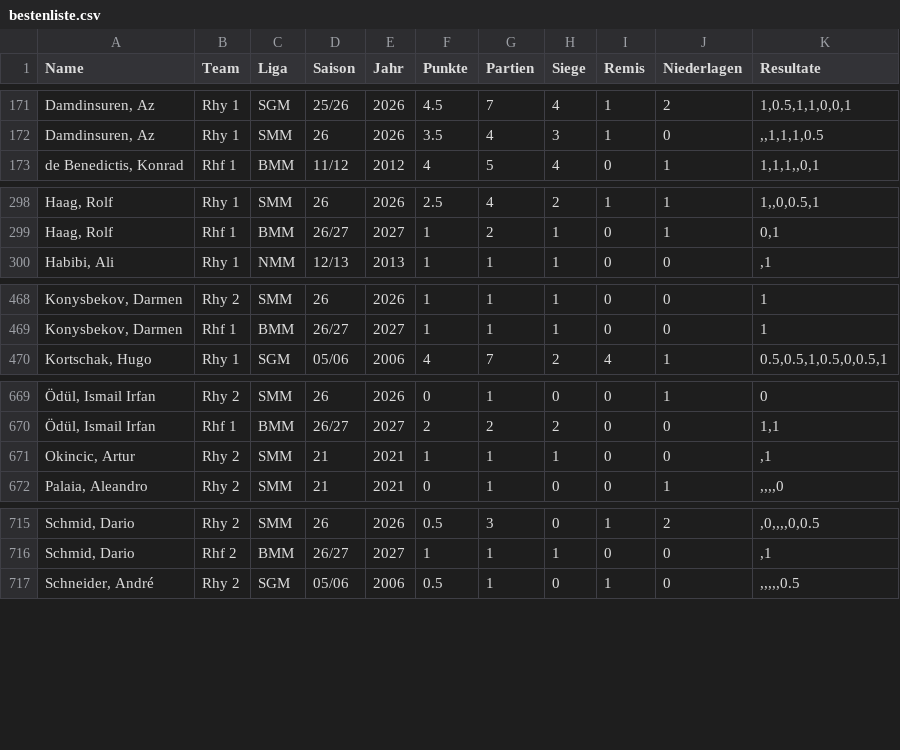
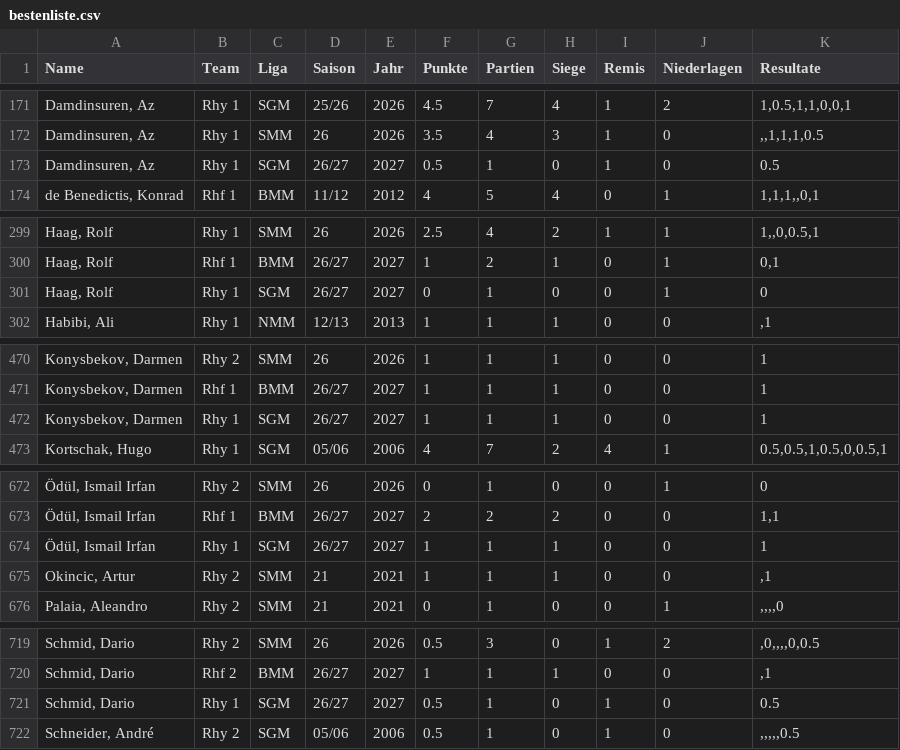
Before and after one commit to Schach-Rheinfelden/schach-rheinfelden.github.io, a CSV file: data/bestenliste.csv, drawn as a sheet; only a part is shown, gaps mark what is left out; the diff names each change by its address in the sheet, - before the commit and + after, or states it on an @@ line.

Commit message:
Auto-Update via Apps Script: data/bestenliste.csv

```diff
--- a/data/bestenliste.csv
+++ b/data/bestenliste.csv
+row 173: Damdinsuren, Az | Rhy 1 | SGM | 26/27 | 2027 | 0.5 | 1 | 0 | 1 | 0 | 0.5
+row 301: Haag, Rolf | Rhy 1 | SGM | 26/27 | 2027 | 0 | 1 | 0 | 0 | 1 | 0
+row 472: Konysbekov, Darmen | Rhy 1 | SGM | 26/27 | 2027 | 1 | 1 | 1 | 0 | 0 | 1
+row 674: Ödül, Ismail Irfan | Rhy 1 | SGM | 26/27 | 2027 | 1 | 1 | 1 | 0 | 0 | 1
+row 721: Schmid, Dario | Rhy 1 | SGM | 26/27 | 2027 | 0.5 | 1 | 0 | 1 | 0 | 0.5
```
